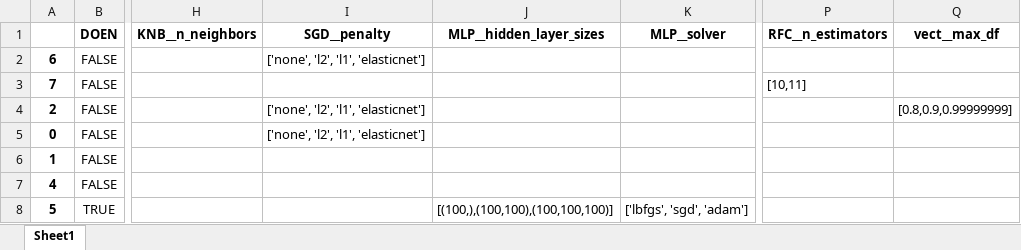
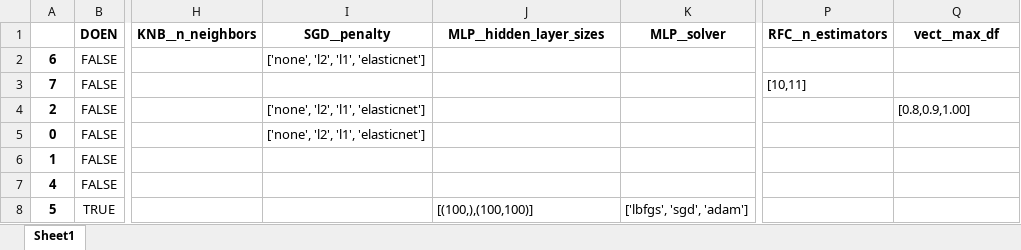
Before and after one commit to jaspervanderheide/Scriptie-Sprekers-TK, an Excel workbook: Models.xlsx, sheet Sheet1, drawn as a sheet; only a part is shown, gaps mark what is left out; values as stored, in another font and other column widths than the file's, no borders; the diff names each change by its address in the sheet, - before the commit and + after, or states it on an @@ line.

```diff
--- a/Models.xlsx (sheet Sheet1)
+++ b/Models.xlsx (sheet Sheet1)
-Q4 (vect__max_df): [0.8,0.9,0.99999999]
+Q4 (vect__max_df): [0.8,0.9,1.00]
-J8 (MLP__hidden_layer_sizes): [(100,),(100,100),(100,100,100)]
+J8 (MLP__hidden_layer_sizes): [(100,),(100,100)]
```
Also changed, not shown: 2 other files.
